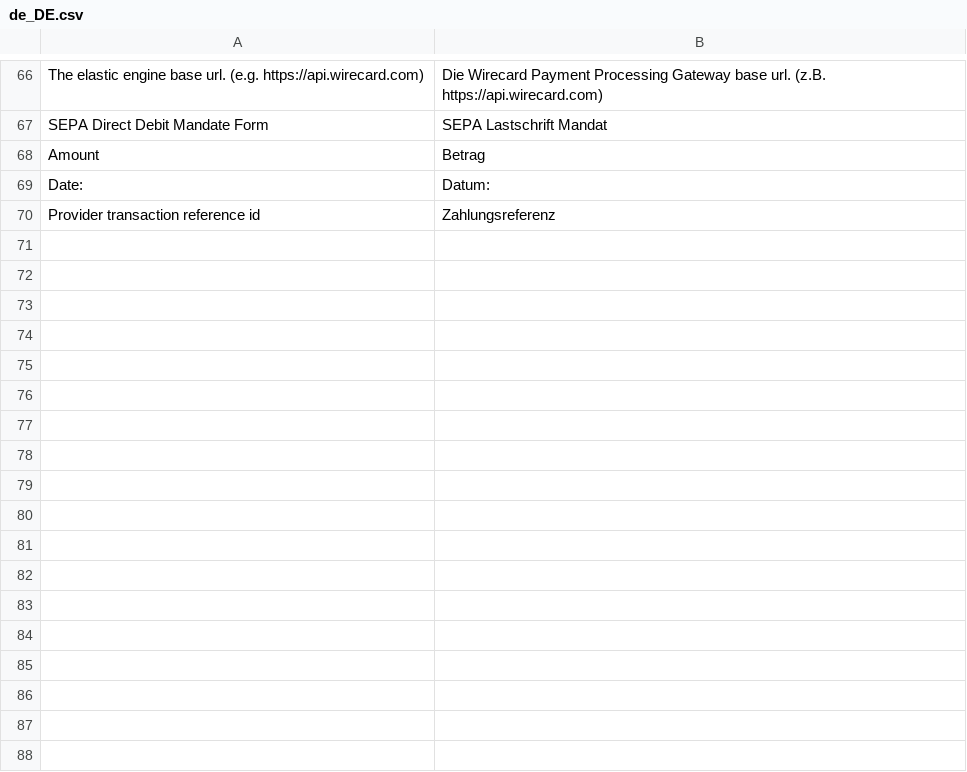
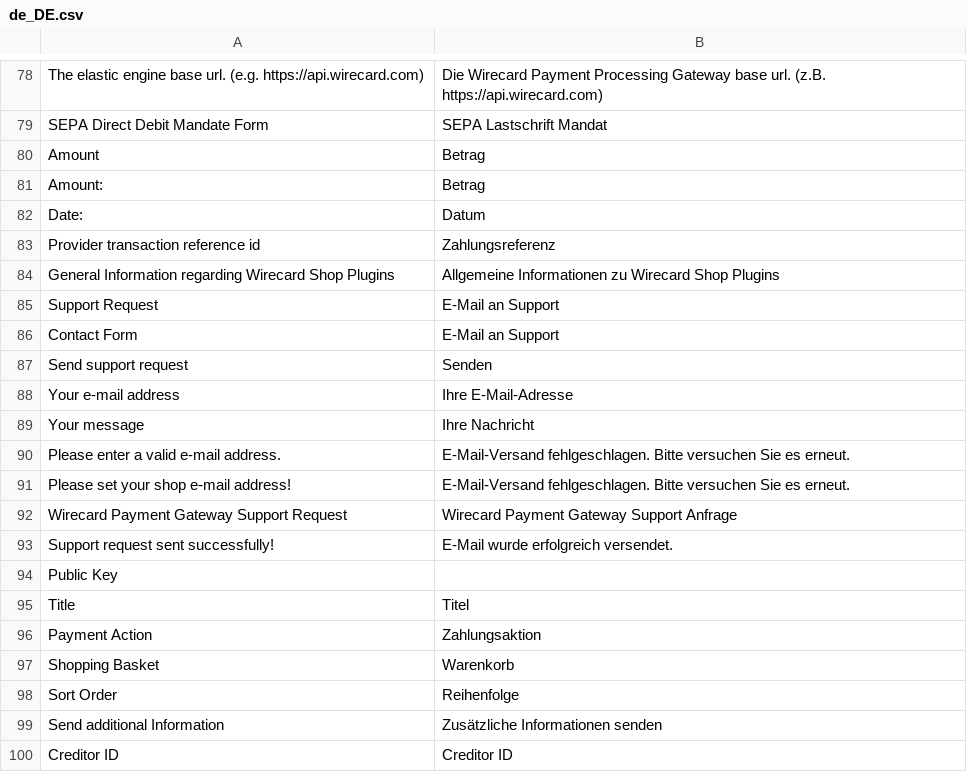
Before and after one commit to wirecard/magento2-ee, a CSV file: i18n/de_DE.csv, drawn as a sheet; only a part is shown, gaps mark what is left out; the diff covers the shown part only.

Commit message:
#144 Add missing translations for de

```diff
--- a/i18n/de_DE.csv
+++ b/i18n/de_DE.csv
@@ -68,3 +80,21 @@
 "Amount","Betrag"
-"Date:","Datum:"
+"Amount:","Betrag"
+"Date:","Datum"
 "Provider transaction reference id","Zahlungsreferenz"
+"General Information regarding Wirecard Shop Plugins","Allgemeine Informationen zu Wirecard Shop Plugins"
+"Support Request","E-Mail an Support"
+"Contact Form","E-Mail an Support"
+"Send support request","Senden"
+"Your e-mail address","Ihre E-Mail-Adresse"
+"Your message","Ihre Nachricht"
+"Please enter a valid e-mail address.","E-Mail-Versand fehlgeschlagen. Bitte versuchen Sie es erneut."
+"Please set your shop e-mail address!","E-Mail-Versand fehlgeschlagen. Bitte versuchen Sie es erneut."
+"Wirecard Payment Gateway Support Request","Wirecard Payment Gateway Support Anfrage"
+"Support request sent successfully!","E-Mail wurde erfolgreich versendet."
+"Public Key",""
+"Title","Titel"
+"Payment Action","Zahlungsaktion"
+"Shopping Basket","Warenkorb"
+"Sort Order","Reihenfolge"
+"Send additional Information","Zusätzliche Informationen senden"
+"Creditor ID","Creditor ID"
```
Also changed, not shown: 26 added rows, 3 removed rows, 2 moved rows and 13 edited cells elsewhere in this file.
